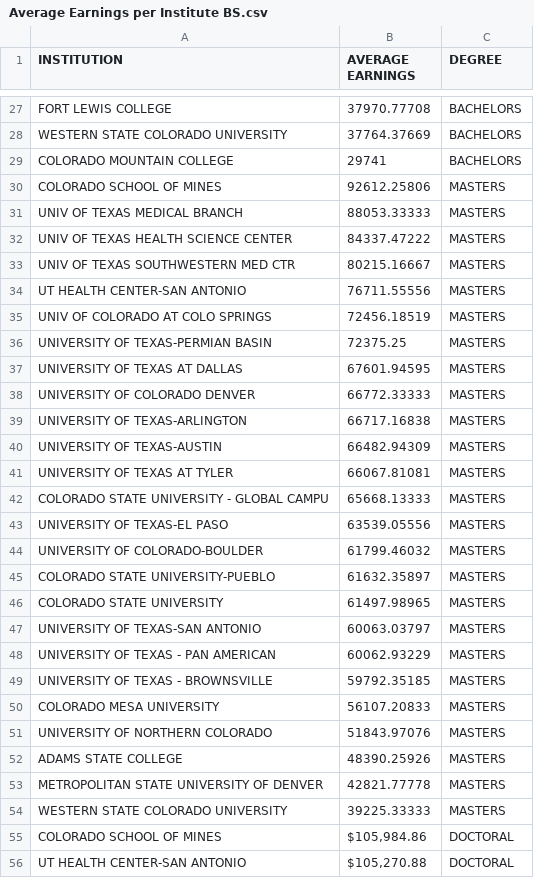
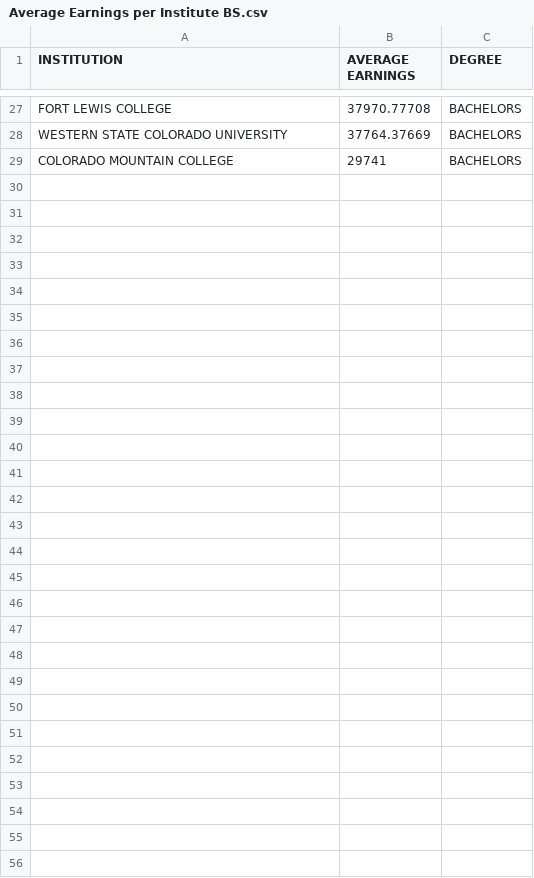
Before and after one commit to otrejo08/data_bootcamp_project1, a CSV file: data/Average Earnings per Institute BS.csv, drawn as a sheet; only a part is shown, gaps mark what is left out; the diff covers the shown part only.

Commit message:
update bachelor earnings file

```diff
--- a/data/Average Earnings per Institute BS.csv
+++ b/data/Average Earnings per Institute BS.csv
@@ -29,28 +29,28 @@ WESTERN STATE COLORADO UNIVERSITY,37764.37669,BACHELORS
 COLORADO MOUNTAIN COLLEGE,29741,BACHELORS
-COLORADO SCHOOL OF MINES,92612.25806,MASTERS
-UNIV OF TEXAS MEDICAL BRANCH,88053.33333,MASTERS
-UNIV OF TEXAS HEALTH SCIENCE CENTER,84337.47222,MASTERS
-UNIV OF TEXAS SOUTHWESTERN MED CTR,80215.16667,MASTERS
-UT HEALTH CENTER-SAN ANTONIO,76711.55556,MASTERS
-UNIV OF COLORADO AT COLO SPRINGS,72456.18519,MASTERS
-UNIVERSITY OF TEXAS-PERMIAN BASIN,72375.25,MASTERS
-UNIVERSITY OF TEXAS AT DALLAS,67601.94595,MASTERS
-UNIVERSITY OF COLORADO DENVER,66772.33333,MASTERS
-UNIVERSITY OF TEXAS-ARLINGTON,66717.16838,MASTERS
-UNIVERSITY OF TEXAS-AUSTIN,66482.94309,MASTERS
-UNIVERSITY OF TEXAS AT TYLER,66067.81081,MASTERS
-COLORADO STATE UNIVERSITY - GLOBAL CAMPU,65668.13333,MASTERS
-UNIVERSITY OF TEXAS-EL PASO,63539.05556,MASTERS
-UNIVERSITY OF COLORADO-BOULDER,61799.46032,MASTERS
-COLORADO STATE UNIVERSITY-PUEBLO,61632.35897,MASTERS
-COLORADO STATE UNIVERSITY,61497.98965,MASTERS
-UNIVERSITY OF TEXAS-SAN ANTONIO,60063.03797,MASTERS
-UNIVERSITY OF TEXAS - PAN AMERICAN,60062.93229,MASTERS
-UNIVERSITY OF TEXAS - BROWNSVILLE,59792.35185,MASTERS
-COLORADO MESA UNIVERSITY,56107.20833,MASTERS
-UNIVERSITY OF NORTHERN COLORADO,51843.97076,MASTERS
-ADAMS STATE COLLEGE,48390.25926,MASTERS
-METROPOLITAN STATE UNIVERSITY OF DENVER,42821.77778,MASTERS
-WESTERN STATE COLORADO UNIVERSITY,39225.33333,MASTERS
-COLORADO SCHOOL OF MINES,"$105,984.86",DOCTORAL
-UT HEALTH CENTER-SAN ANTONIO,"$105,270.88",DOCTORAL
+,,
+,,
+,,
+,,
+,,
+,,
+,,
+,,
+,,
+,,
+,,
+,,
+,,
+,,
+,,
+,,
+,,
+,,
+,,
+,,
+,,
+,,
+,,
+,,
+,,
+,,
+,,
```
Also changed, not shown: 15 edited cells elsewhere in this file.
